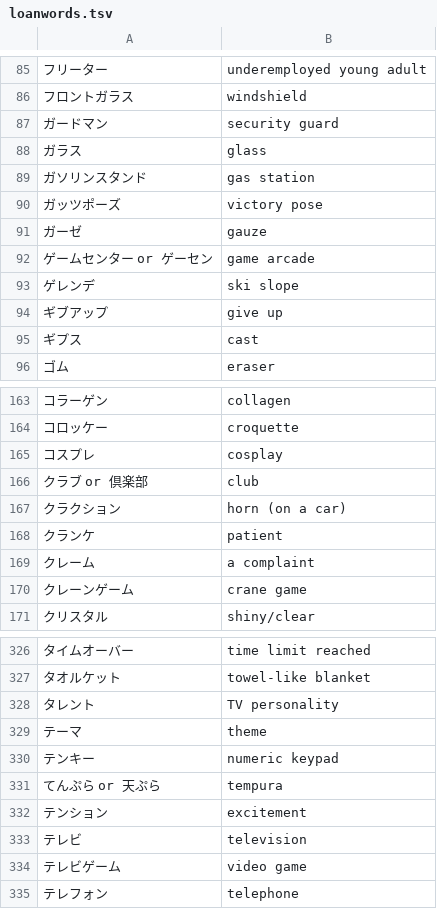
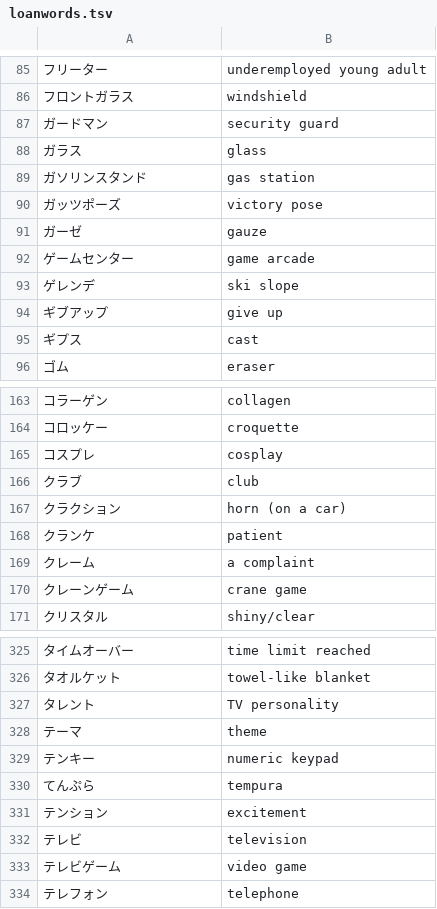
Before and after one commit to evrys/hayauchi, a TSV file: data/loanwords.tsv, drawn as a sheet; only a part is shown, gaps mark what is left out; the diff covers the shown part only.

```diff
--- a/data/loanwords.tsv
+++ b/data/loanwords.tsv
@@ -91,3 +91,3 @@
 ガーゼ	gauze
-ゲームセンター or ゲーセン	game arcade
+ゲームセンター	game arcade
 ゲレンデ	ski slope
@@ -165,3 +165,3 @@
 コスプレ	cosplay
-クラブ or 倶楽部	club
+クラブ	club
 クラクション	horn (on a car)
@@ -330,3 +329,3 @@
 テンキー	numeric keypad
-てんぷら or 天ぷら	tempura
+てんぷら	tempura
 テンション	excitement
```
Also changed, not shown: 1 removed row and 9 edited cells elsewhere in this file.
